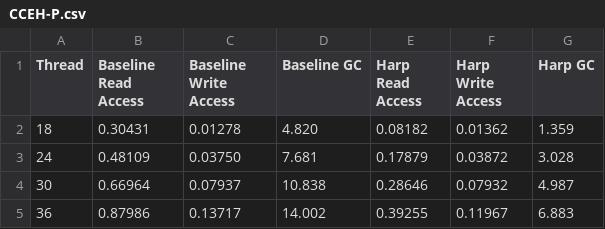
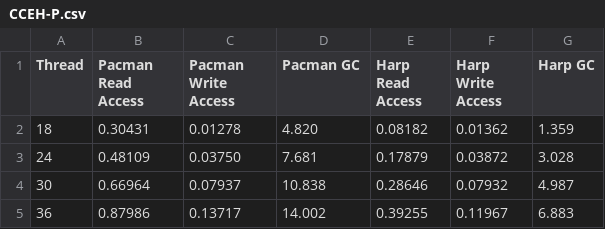
Before and after one commit to WANGHanshuo1220/easypyplot-harp-atc23, a CSV file: sec7/4.2.2 YCSB BD/CCEH-P.csv, drawn as a sheet.

```diff
--- a/sec7/4.2.2 YCSB BD/CCEH-P.csv
+++ b/sec7/4.2.2 YCSB BD/CCEH-P.csv
@@ -1,2 +1,2 @@
-Thread,Baseline Read Access,Baseline Write Access,Baseline GC,Harp Read Access,Harp Write Access,Harp GC
+Thread,Pacman Read Access,Pacman Write Access,Pacman GC,Harp Read Access,Harp Write Access,Harp GC
 18,0.30431,0.01278,4.820,0.08182,0.01362,1.359
```
Also changed, not shown: sec7/4.2.2 YCSB BD/CCEH.csv, sec7/4.2.2 YCSB BD/FF.csv, 23 other files.
